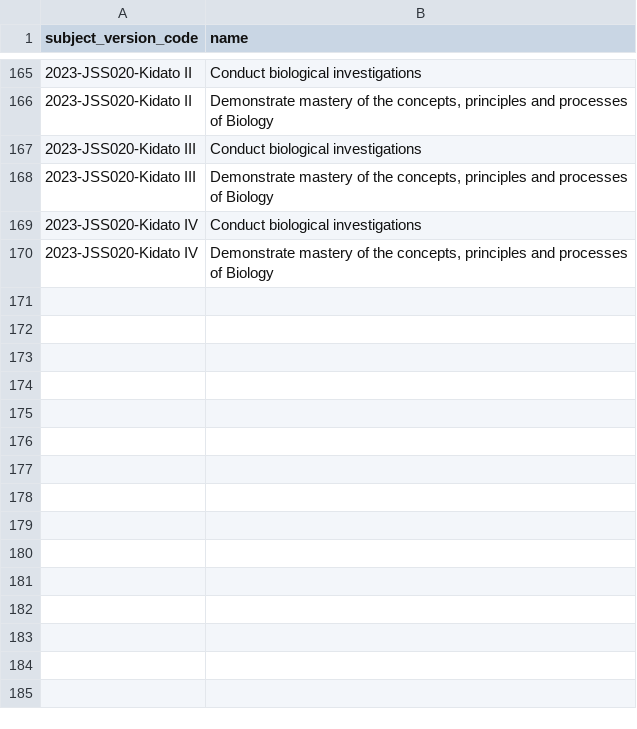
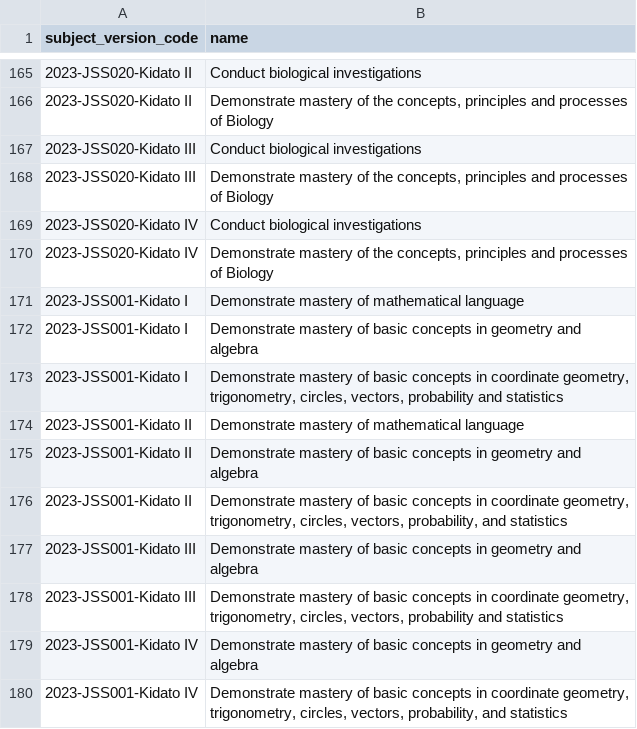
Before and after one commit to Ryobalj/jamiikazini-pro, a CSV file: syllabus/csv/main_competence.csv, drawn as a sheet; only a part is shown, gaps mark what is left out; the diff names each change by its address in the sheet, - before the commit and + after, or states it on an @@ line.

```diff
--- a/syllabus/csv/main_competence.csv
+++ b/syllabus/csv/main_competence.csv
+row 171: 2023-JSS001-Kidato I | Demonstrate mastery of mathematical language
+row 172: 2023-JSS001-Kidato I | Demonstrate mastery of basic concepts in geometry and algebra
+row 173: 2023-JSS001-Kidato I | Demonstrate mastery of basic concepts in coordinate geometry, trigonometry, circles, vectors, probability and statistics
+row 174: 2023-JSS001-Kidato II | Demonstrate mastery of mathematical language
+row 175: 2023-JSS001-Kidato II | Demonstrate mastery of basic concepts in geometry and algebra
+row 176: 2023-JSS001-Kidato II | Demonstrate mastery of basic concepts in coordinate geometry, trigonometry, circles, vectors, probability, and statistics
+row 177: 2023-JSS001-Kidato III | Demonstrate mastery of basic concepts in geometry and algebra
+row 178: 2023-JSS001-Kidato III | Demonstrate mastery of basic concepts in coordinate geometry, trigonometry, circles, vectors, probability and statistics
+row 179: 2023-JSS001-Kidato IV | Demonstrate mastery of basic concepts in geometry and algebra
+row 180: 2023-JSS001-Kidato IV | Demonstrate mastery of basic concepts in coordinate geometry, trigonometry, circles, vectors, probability, and statistics
```
Also changed, not shown: syllabus/csv/specific_competence.csv, syllabus/csv/subject.csv, 4 other files.
